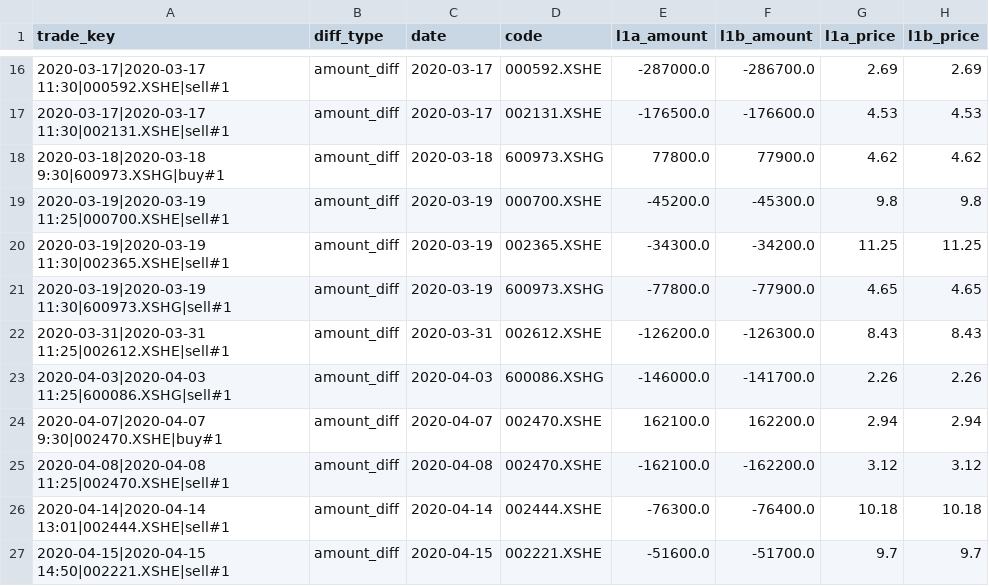
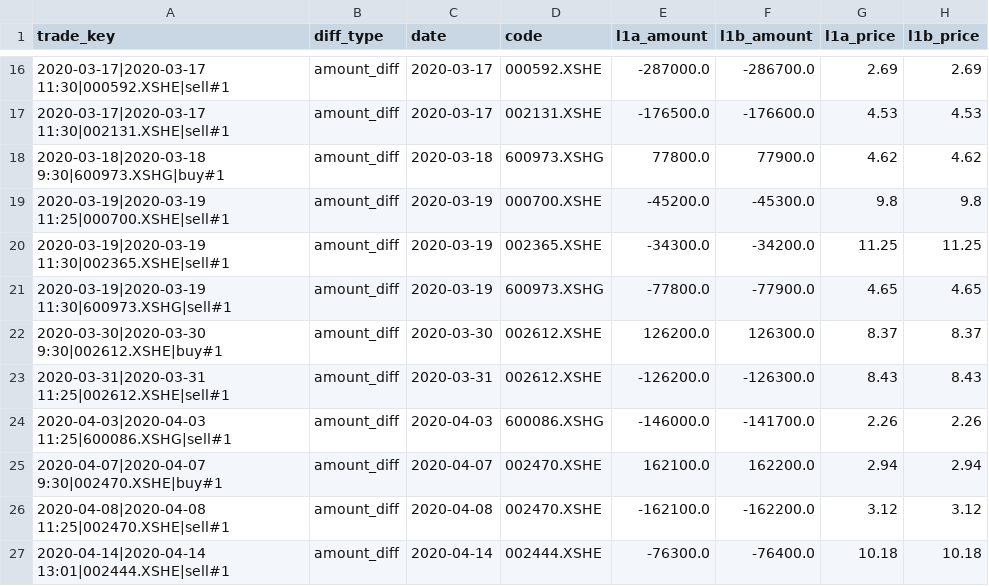
Before and after one commit to zhuyupek-crypto/emotion_gating, a CSV file: coordination/local_native_l1b/TRADE_KEY_DIFFS.csv, drawn as a sheet; only a part is shown, gaps mark what is left out; the shorter side is filled out with more unchanged rows.

```diff
--- a/coordination/local_native_l1b/TRADE_KEY_DIFFS.csv
+++ b/coordination/local_native_l1b/TRADE_KEY_DIFFS.csv
@@ -21,2 +21,3 @@ trade_key,diff_type,date,code,l1a_amount,l1b_amount,l1a_price,l1b_price
 2020-03-19|2020-03-19 11:30|600973.XSHG|sell#1,amount_diff,2020-03-19,600973.XSHG,-77800.0,-77900.0,4.65,4.65
+2020-03-30|2020-03-30 9:30|002612.XSHE|buy#1,amount_diff,2020-03-30,002612.XSHE,126200.0,126300.0,8.37,8.37
 2020-03-31|2020-03-31 11:25|002612.XSHE|sell#1,amount_diff,2020-03-31,002612.XSHE,-126200.0,-126300.0,8.43,8.43
```
Also changed, not shown: coordination/local_native_l1b/DIRECT_SIZE_DIFFS.csv, 4 other files.
